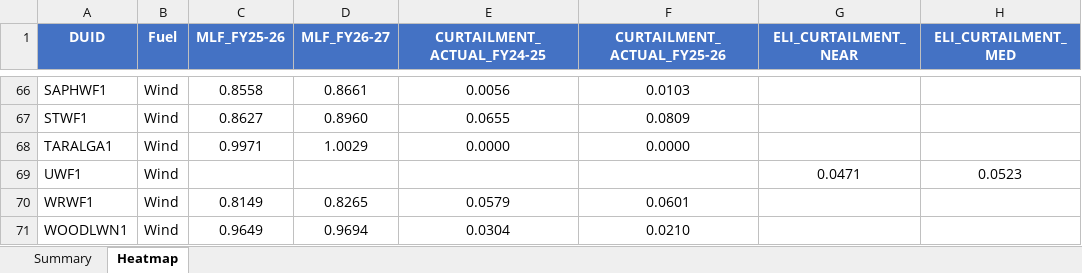
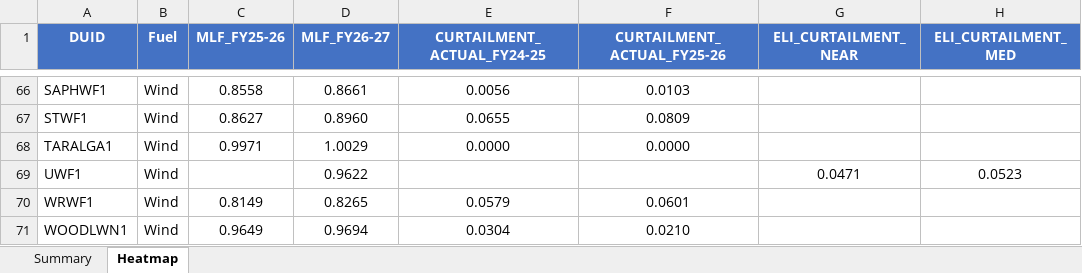
Before and after one commit to cutout-z/aemo-renewable-generator-dashboard, an Excel workbook: outputs/NSW_curtailment.xlsx, sheet Heatmap, drawn as a sheet; only a part is shown, gaps mark what is left out; values as stored, in another font and other column widths than the file's, no borders; conditional formats not drawn; the diff names each change by its address in the sheet, - before the commit and + after, or states it on an @@ line.

Commit message:
Update renewable generator dashboard data 2026-11

```diff
--- a/outputs/NSW_curtailment.xlsx (sheet Heatmap)
+++ b/outputs/NSW_curtailment.xlsx (sheet Heatmap)
-D69 (MLF_FY26-27): (empty)
+D69 (MLF_FY26-27): 0.9622
```
Also changed, not shown: sheet Summary, outputs/QLD_curtailment.xlsx, outputs/SA_curtailment.xlsx, 5 other files.
